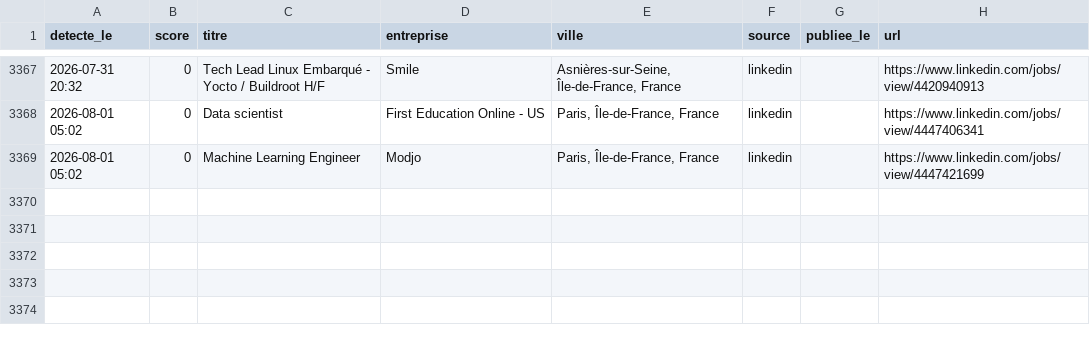
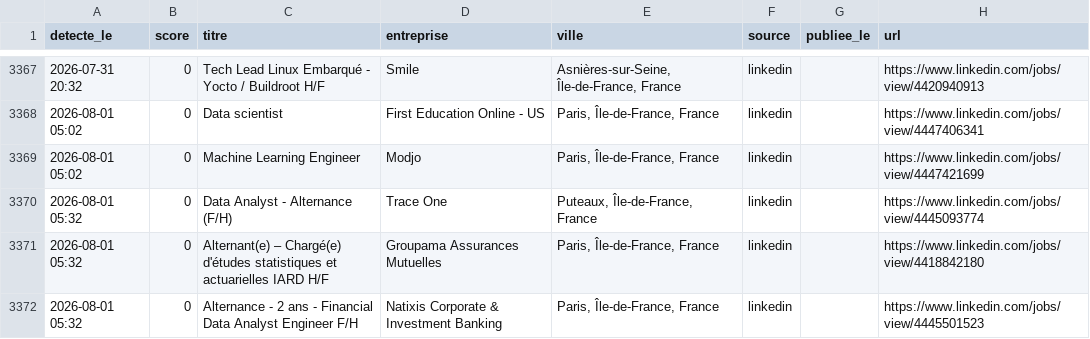
Before and after one commit to RaoufKessouar/job-radar, a CSV file: historique.csv, drawn as a sheet; only a part is shown, gaps mark what is left out; the diff names each change by its address in the sheet, - before the commit and + after, or states it on an @@ line.

```diff
--- a/historique.csv
+++ b/historique.csv
+row 3370: 2026-08-01 05:32 | 0 | Data Analyst - Alternance (F/H) | Trace One | Puteaux, Île-de-France, France | linkedin |  | https://www.linkedin.com/jobs/view/4445093774
+row 3371: 2026-08-01 05:32 | 0 | Alternant(e) – Chargé(e) d'études statistiques et actuarielles IARD H/F | Groupama Assurances Mutuelles | Paris, Île-de-France, France | linkedin |  | https://www.linkedin.com/jobs/view/4418842180
+row 3372: 2026-08-01 05:32 | 0 | Alternance - 2 ans - Financial Data Analyst Engineer F/H | Natixis Corporate & Investment Banking | Paris, Île-de-France, France | linkedin |  | https://www.linkedin.com/jobs/view/4445501523
```
Also changed, not shown: 1 other file.
